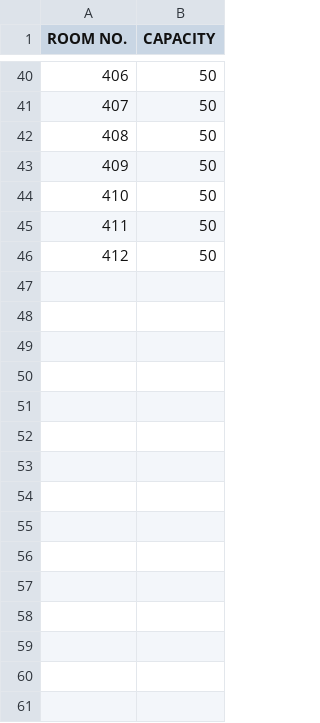
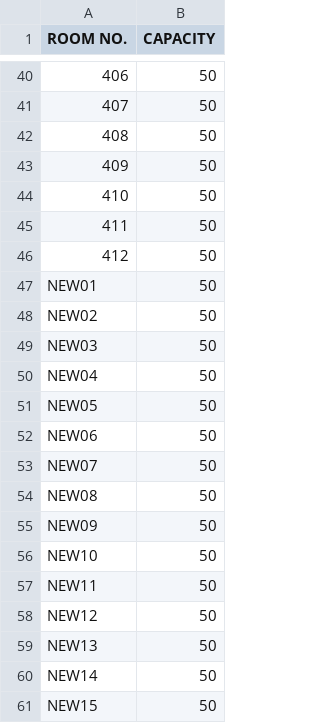
Before and after one commit to SpandanMukherjee/School-seating-plan, a CSV file: data/rooms.csv, drawn as a sheet; only a part is shown, gaps mark what is left out; the diff names each change by its address in the sheet, - before the commit and + after, or states it on an @@ line.

Commit message:
Update rooms.csv

```diff
--- a/data/rooms.csv
+++ b/data/rooms.csv
+row 47: NEW01 | 50
+row 48: NEW02 | 50
+row 49: NEW03 | 50
+row 50: NEW04 | 50
+row 51: NEW05 | 50
+row 52: NEW06 | 50
+row 53: NEW07 | 50
+row 54: NEW08 | 50
+row 55: NEW09 | 50
+row 56: NEW10 | 50
+row 57: NEW11 | 50
+row 58: NEW12 | 50
+row 59: NEW13 | 50
+row 60: NEW14 | 50
+row 61: NEW15 | 50
```
